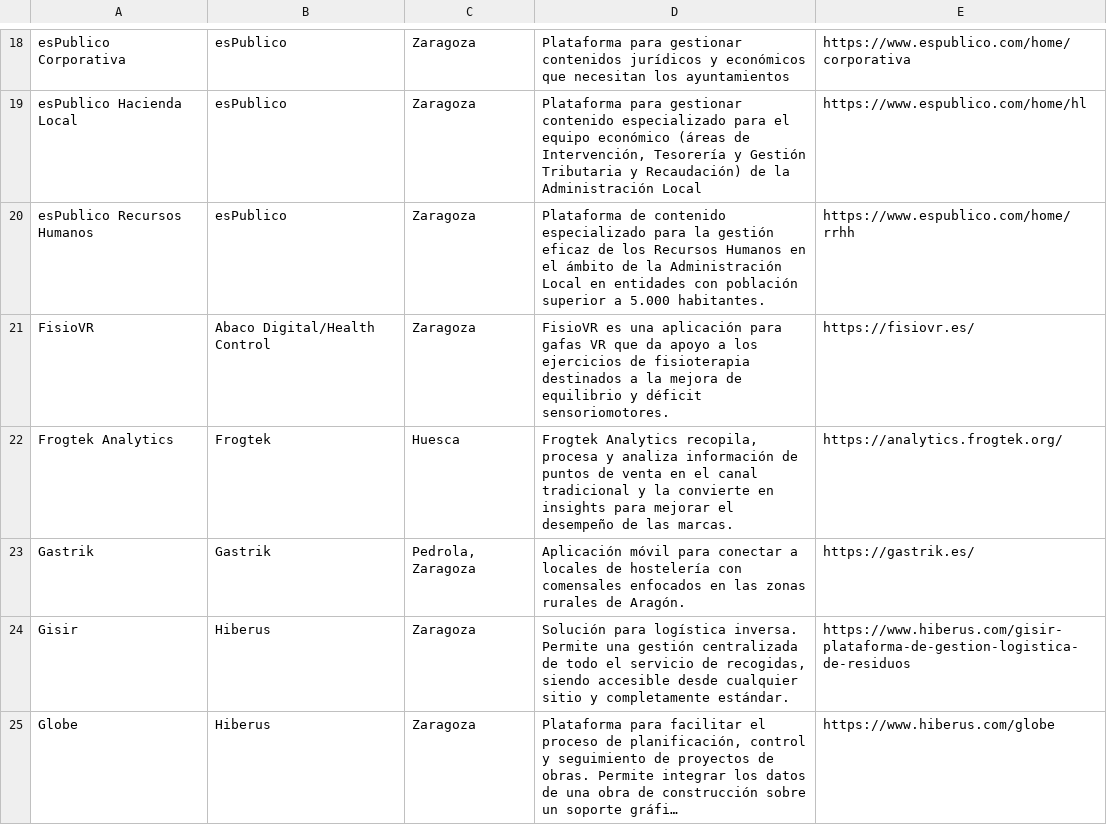
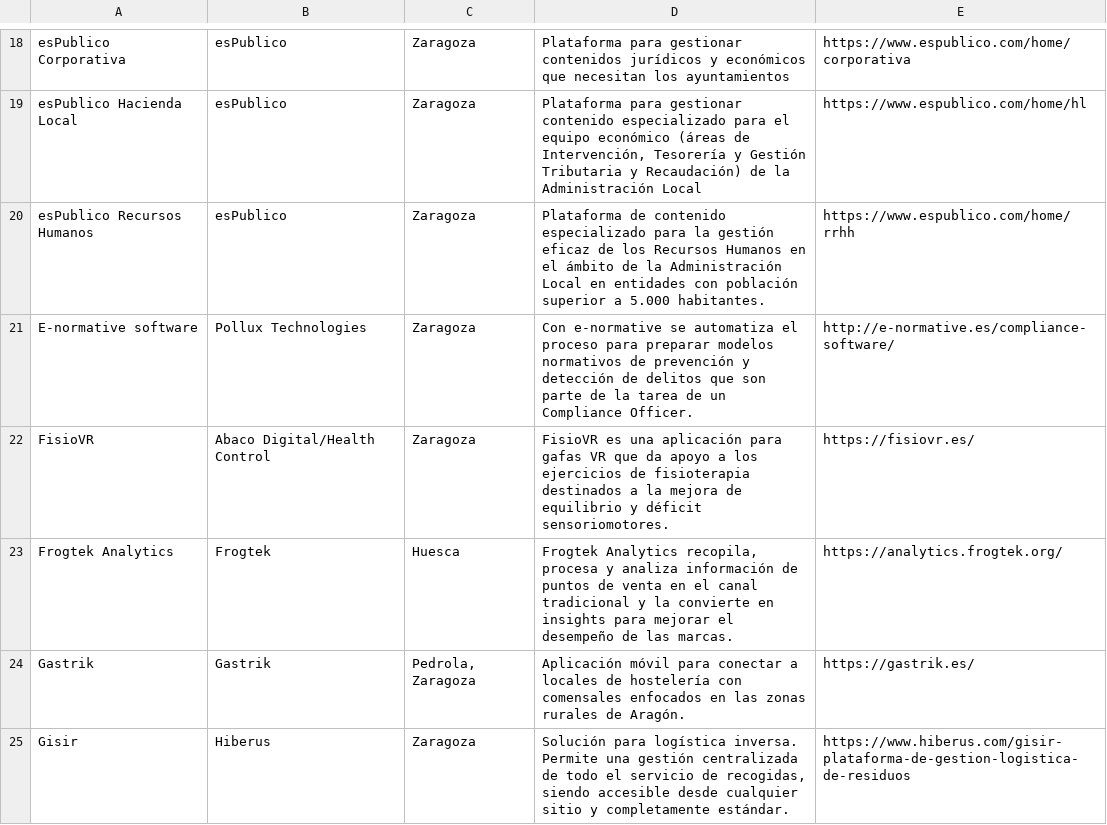
Before and after one commit to planaspa/productos-aragoneses, a CSV file: listado.csv, drawn as a sheet; only a part is shown, gaps mark what is left out; the shorter side is filled out with more unchanged rows; long unchanged cells end in …; the diff names each change by its address in the sheet, - before the commit and + after, or states it on an @@ line.

Commit message:
Compliance software y limpieza

```diff
--- a/listado.csv
+++ b/listado.csv
+row 21: E-normative software | Pollux Technologies | Zaragoza | Con e-normative se automatiza el proceso para preparar modelos normativos de prevención y detección de delitos que son parte de la tarea de un Compliance Officer. | http://e-normative.es/compliance-software/
```
